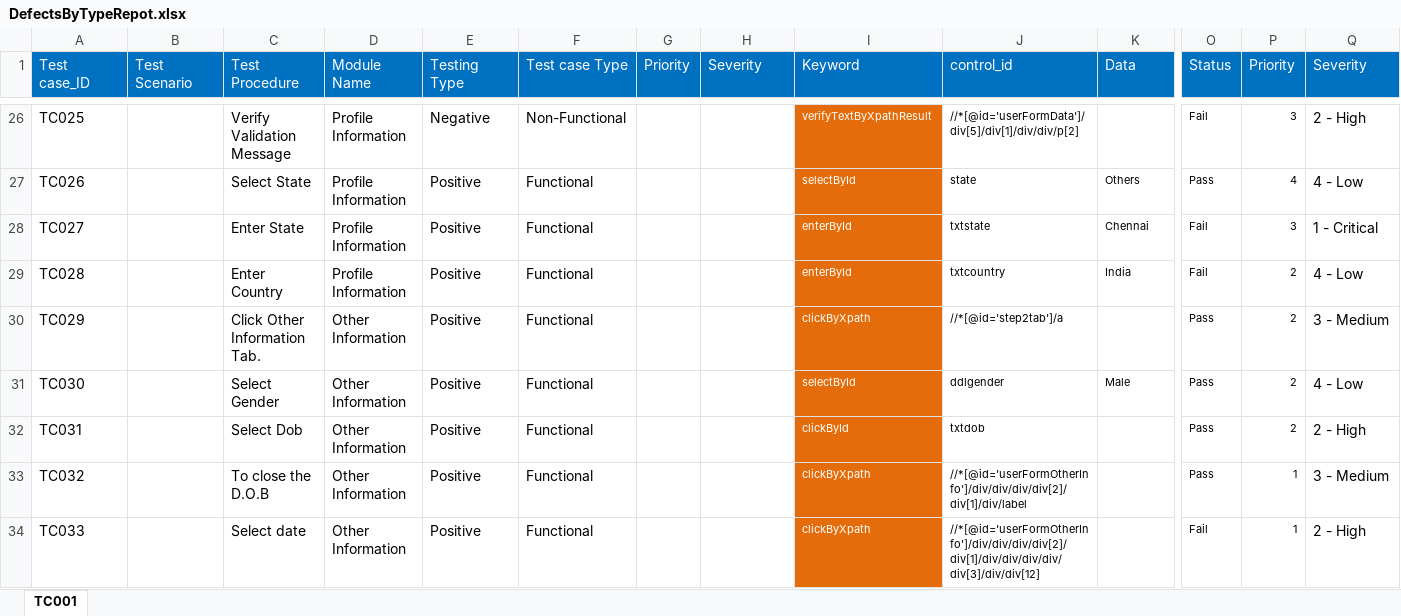
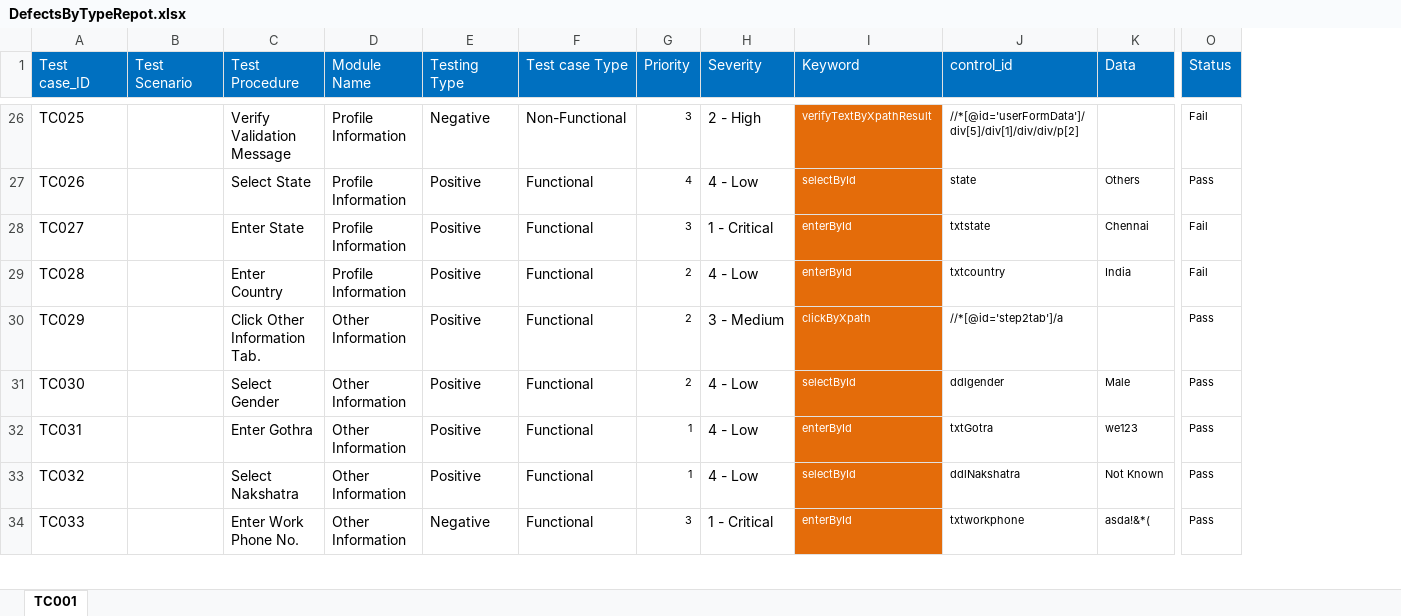
Before and after one commit to AparnaC90/iTF, an Excel workbook: HOMA_NV_Metrics/reports/Chart/DefectsByTypeRepot.xlsx, sheet TC001, drawn as a sheet; only a part is shown, gaps mark what is left out; values as stored, in another font and other column widths than the file's, no borders; charts and pictures not drawn; the diff covers the shown part only; the diff names each change by its address in the sheet, - before the commit and + after, or states it on an @@ line.

```diff
--- a/HOMA_NV_Metrics/reports/Chart/DefectsByTypeRepot.xlsx (sheet TC001)
+++ b/HOMA_NV_Metrics/reports/Chart/DefectsByTypeRepot.xlsx (sheet TC001)
-column P (Priority), rows 26-34: 3 | 4 | 3 | 2 | 2 | 2 | 2 | 1 | 1
-column Q (Severity), rows 26-34: 2 - High | 4 - Low | 1 - Critical | 4 - Low | 3 - Medium | 4 - Low | 2 - High | 3 - Medium | 2 - High
-G26 (Priority): (empty)
+G26 (Priority): 3
-H26 (Severity): (empty)
+H26 (Severity): 2 - High
-G27 (Priority): (empty)
+G27 (Priority): 4
-H27 (Severity): (empty)
+H27 (Severity): 4 - Low
-G28 (Priority): (empty)
+G28 (Priority): 3
-H28 (Severity): (empty)
+H28 (Severity): 1 - Critical
-G29:G31 (Priority): (empty)
+G29:G31 (Priority): 2
-H29 (Severity): (empty)
+H29 (Severity): 4 - Low
-H30 (Severity): (empty)
+H30 (Severity): 3 - Medium
-H31:H33 (Severity): (empty)
+H31:H33 (Severity): 4 - Low
-C32 (Test Procedure): Select Dob
+C32 (Test Procedure): Enter Gothra
-G32:G33 (Priority): (empty)
+G32:G33 (Priority): 1
-I32 (Keyword): clickById
+I32 (Keyword): enterById
-J32 (control_id): txtdob
+J32 (control_id): txtGotra
-K32 (Data): (empty)
+K32 (Data): we123
-C33 (Test Procedure): To close the D.O.B
+C33 (Test Procedure): Select Nakshatra
-I33 (Keyword): clickByXpath
+I33 (Keyword): selectById
-J33 (control_id): //*[@id='userFormOtherInfo']/div/div/div/div[2]/div[1]/div/label
+J33 (control_id): ddlNakshatra
-K33 (Data): (empty)
+K33 (Data): Not Known
-C34 (Test Procedure): Select date
+C34 (Test Procedure): Enter Work Phone No.
-E34 (Testing Type): Positive
+E34 (Testing Type): Negative
-G34 (Priority): (empty)
+G34 (Priority): 3
-H34 (Severity): (empty)
+H34 (Severity): 1 - Critical
-I34 (Keyword): clickByXpath
+I34 (Keyword): enterById
-J34 (control_id): //*[@id='userFormOtherInfo']/div/div/div/div[2]/div[1]/div/div/div/div/div[3]/div/div[12]
+J34 (control_id): txtworkphone
-K34 (Data): (empty)
+K34 (Data): asda!&*(
-O34 (Status): Fail
+O34 (Status): Pass
```
Also changed, not shown: 2 removed rows and 221 edited cells elsewhere in this sheet, HOMA_NV_Metrics/keywords/TC001.xlsx, HOMA_NV_Metrics/reports/Chart/Defectstatus0.xlsx, 26 other files.
